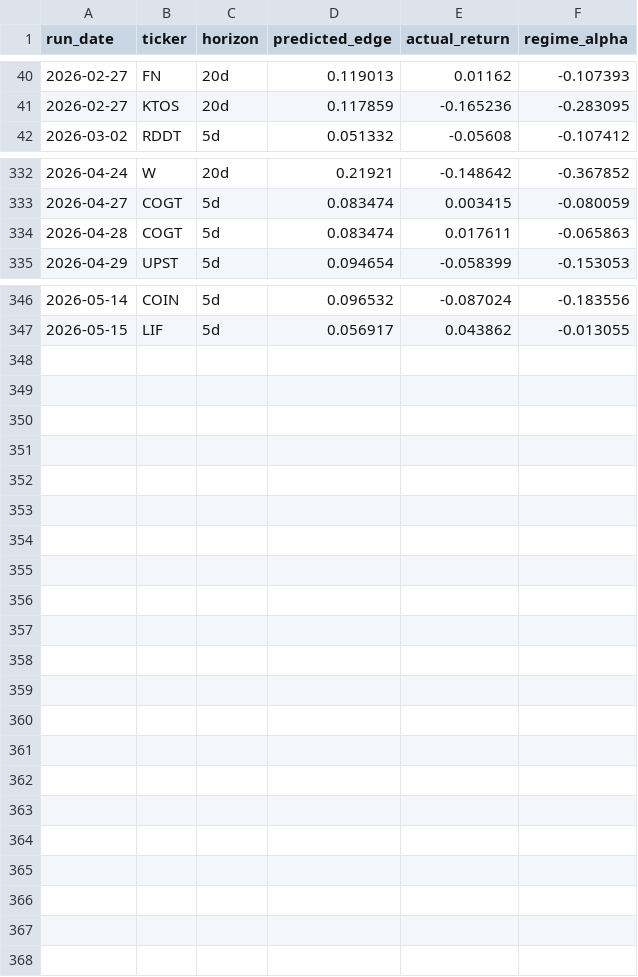
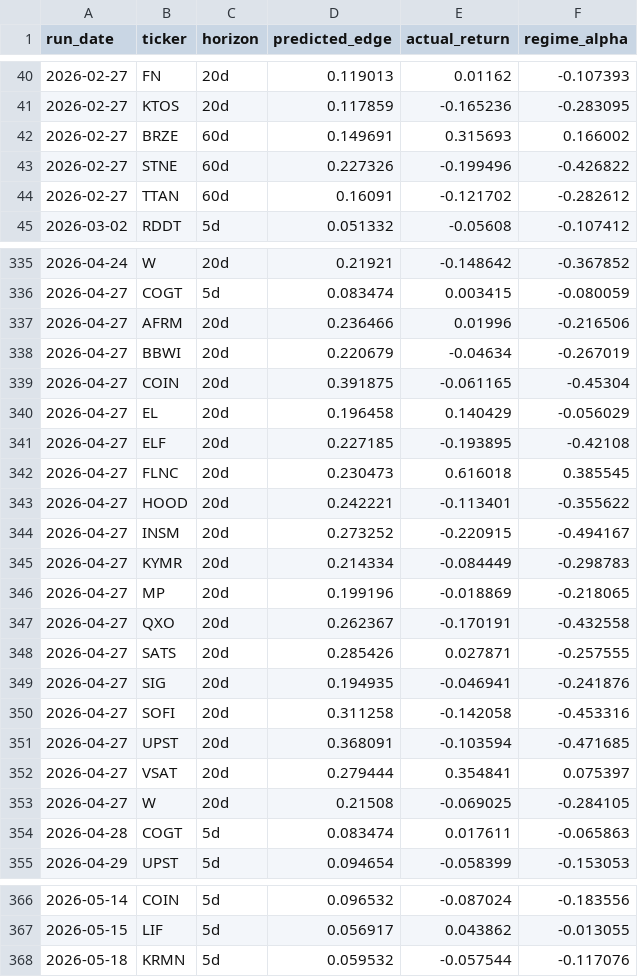
Before and after one commit to helioskozak-cloud/regime-desk, a CSV file: data/signal_outcomes.csv, drawn as a sheet; only a part is shown, gaps mark what is left out.

```diff
--- a/data/signal_outcomes.csv
+++ b/data/signal_outcomes.csv
@@ -41,2 +41,5 @@ run_date,ticker,horizon,predicted_edge,actual_return,regime_alpha
 2026-02-27,KTOS,20d,0.117859,-0.165236,-0.283095
+2026-02-27,BRZE,60d,0.149691,0.315693,0.166002
+2026-02-27,STNE,60d,0.227326,-0.199496,-0.426822
+2026-02-27,TTAN,60d,0.16091,-0.121702,-0.282612
 2026-03-02,RDDT,5d,0.051332,-0.05608,-0.107412
@@ -333,2 +336,19 @@ run_date,ticker,horizon,predicted_edge,actual_return,regime_alpha
 2026-04-27,COGT,5d,0.083474,0.003415,-0.080059
+2026-04-27,AFRM,20d,0.236466,0.01996,-0.216506
+2026-04-27,BBWI,20d,0.220679,-0.04634,-0.267019
+2026-04-27,COIN,20d,0.391875,-0.061165,-0.45304
+2026-04-27,EL,20d,0.196458,0.140429,-0.056029
+2026-04-27,ELF,20d,0.227185,-0.193895,-0.42108
+2026-04-27,FLNC,20d,0.230473,0.616018,0.385545
+2026-04-27,HOOD,20d,0.242221,-0.113401,-0.355622
+2026-04-27,INSM,20d,0.273252,-0.220915,-0.494167
+2026-04-27,KYMR,20d,0.214334,-0.084449,-0.298783
+2026-04-27,MP,20d,0.199196,-0.018869,-0.218065
+2026-04-27,QXO,20d,0.262367,-0.170191,-0.432558
+2026-04-27,SATS,20d,0.285426,0.027871,-0.257555
+2026-04-27,SIG,20d,0.194935,-0.046941,-0.241876
+2026-04-27,SOFI,20d,0.311258,-0.142058,-0.453316
+2026-04-27,UPST,20d,0.368091,-0.103594,-0.471685
+2026-04-27,VSAT,20d,0.279444,0.354841,0.075397
+2026-04-27,W,20d,0.21508,-0.069025,-0.284105
 2026-04-28,COGT,5d,0.083474,0.017611,-0.065863
@@ -347 +367,2 @@ run_date,ticker,horizon,predicted_edge,actual_return,regime_alpha
 2026-05-15,LIF,5d,0.056917,0.043862,-0.013055
+2026-05-18,KRMN,5d,0.059532,-0.057544,-0.117076
```
Also changed, not shown: data/market_signals.csv, data/stock_scores.csv, 9 other files.
